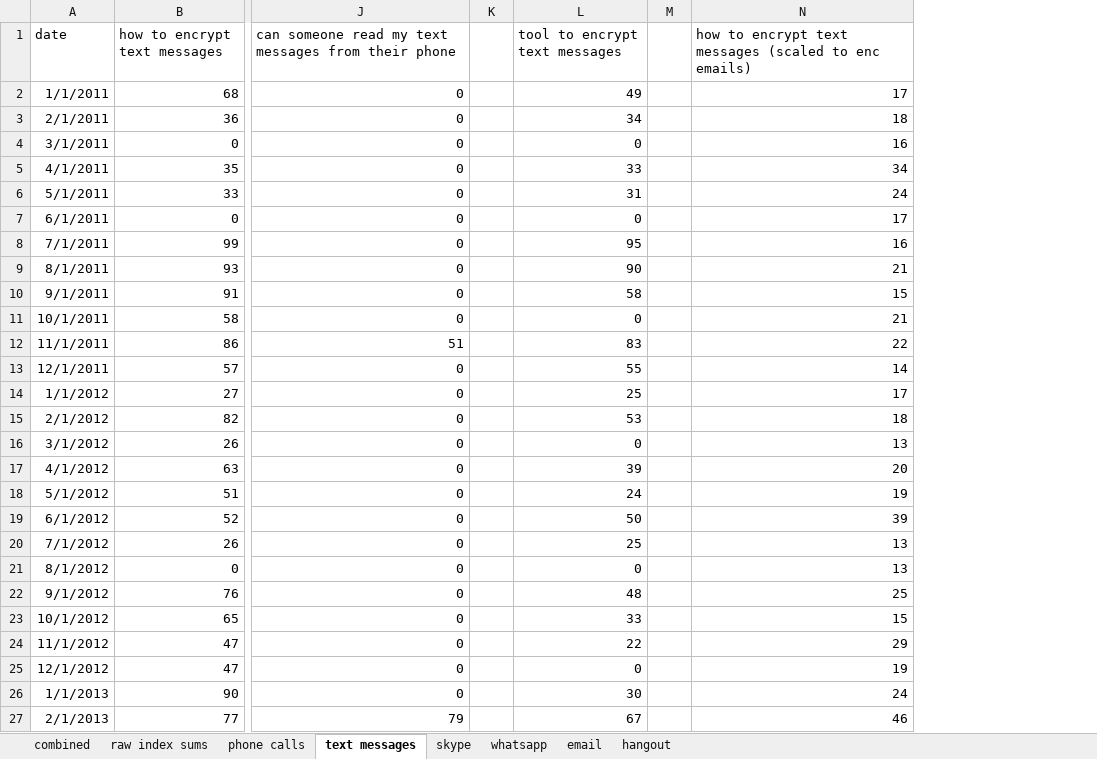
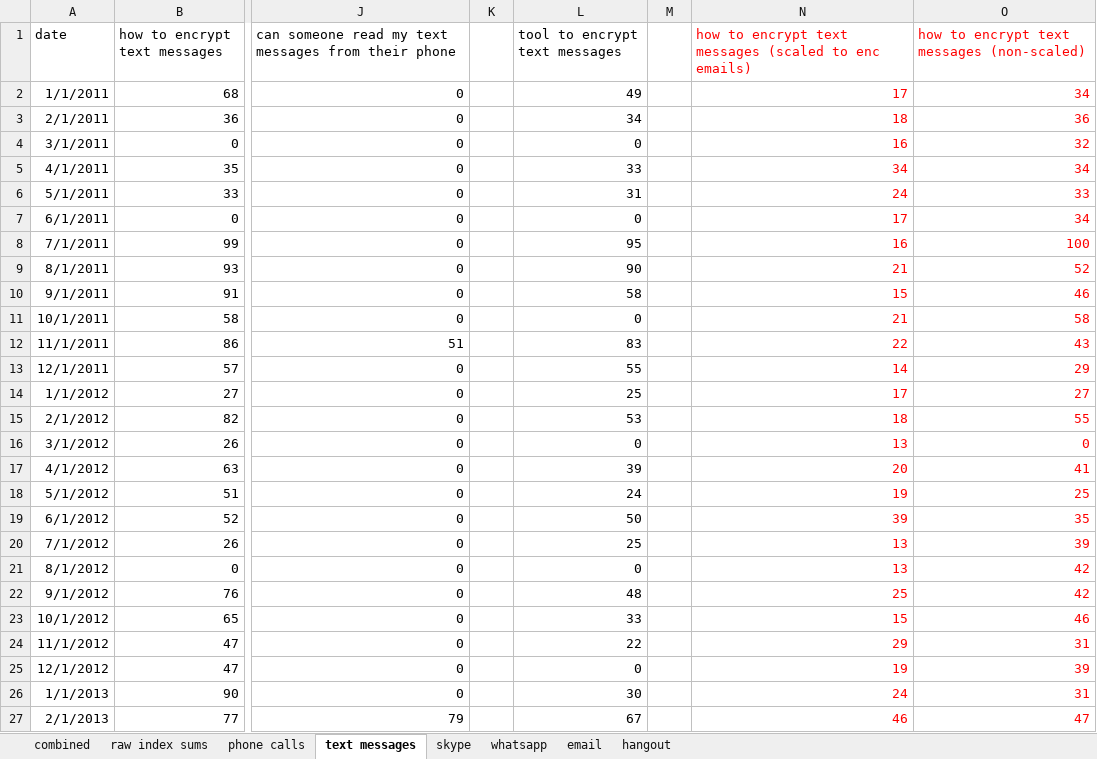
Before and after one commit to botwithfeelings/PrivacySearchQueries, an Excel workbook: indextrends/amt/Communication Privacy/combined.xlsx, sheet text messages, drawn as a sheet; only a part is shown, gaps mark what is left out; values as stored, in another font and other column widths than the file's, no borders; the diff covers the shown part only; the diff names each change by its address in the sheet, - before the commit and + after, or states it on an @@ line.

```diff
--- a/indextrends/amt/Communication Privacy/combined.xlsx (sheet text messages)
+++ b/indextrends/amt/Communication Privacy/combined.xlsx (sheet text messages)
+column O, rows 1-27: how to encrypt text messages (non-scaled) | 34 | 36 | 32 | 34 | 33 | 34 | 100 | 52 | 46 | 58 | 43 | 29 | 27 | 55 | 0 | 41 | 25 | 35 | 39 | 42 | 42 | 46 | 31 | 39 | 31 | 47
-N1:N27 text colour: black
+N1:N27 text colour: #FF0000
```
Also changed, not shown: cell formats elsewhere in this sheet, sheet combined, sheet phone calls, sheet skype, 5 other files.
